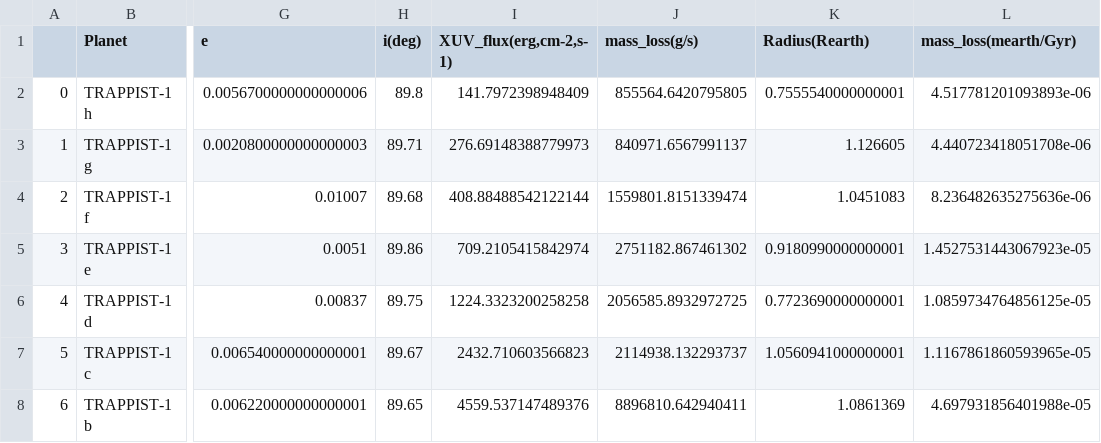
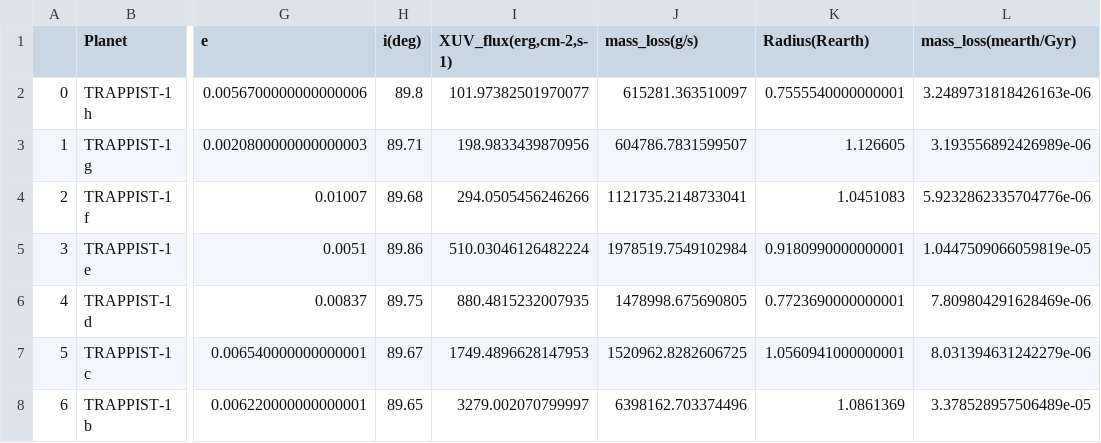
Before and after one commit to jxcbecker/trappist1, a CSV file: AssortedData/TRAPPIST_derived.csv, drawn as a sheet; only a part is shown, gaps mark what is left out; the diff names each change by its address in the sheet, - before the commit and + after, or states it on an @@ line.

```diff
--- a/AssortedData/TRAPPIST_derived.csv
+++ b/AssortedData/TRAPPIST_derived.csv
-I2 (XUV_flux(erg,cm-2,s-1)): 141.7972398948409
+I2 (XUV_flux(erg,cm-2,s-1)): 101.97382501970077
-J2 (mass_loss(g/s)): 855564.6420795805
+J2 (mass_loss(g/s)): 615281.363510097
-L2 (mass_loss(mearth/Gyr)): 4.517781201093893e-06
+L2 (mass_loss(mearth/Gyr)): 3.2489731818426163e-06
-I3 (XUV_flux(erg,cm-2,s-1)): 276.69148388779973
+I3 (XUV_flux(erg,cm-2,s-1)): 198.9833439870956
-J3 (mass_loss(g/s)): 840971.6567991137
+J3 (mass_loss(g/s)): 604786.7831599507
-L3 (mass_loss(mearth/Gyr)): 4.440723418051708e-06
+L3 (mass_loss(mearth/Gyr)): 3.193556892426989e-06
-I4 (XUV_flux(erg,cm-2,s-1)): 408.88488542122144
+I4 (XUV_flux(erg,cm-2,s-1)): 294.0505456246266
-J4 (mass_loss(g/s)): 1559801.8151339474
+J4 (mass_loss(g/s)): 1121735.2148733041
-L4 (mass_loss(mearth/Gyr)): 8.236482635275636e-06
+L4 (mass_loss(mearth/Gyr)): 5.9232862335704776e-06
-I5 (XUV_flux(erg,cm-2,s-1)): 709.2105415842974
+I5 (XUV_flux(erg,cm-2,s-1)): 510.03046126482224
-J5 (mass_loss(g/s)): 2751182.867461302
+J5 (mass_loss(g/s)): 1978519.7549102984
-L5 (mass_loss(mearth/Gyr)): 1.4527531443067923e-05
+L5 (mass_loss(mearth/Gyr)): 1.0447509066059819e-05
-I6 (XUV_flux(erg,cm-2,s-1)): 1224.3323200258258
+I6 (XUV_flux(erg,cm-2,s-1)): 880.4815232007935
-J6 (mass_loss(g/s)): 2056585.8932972725
+J6 (mass_loss(g/s)): 1478998.675690805
-L6 (mass_loss(mearth/Gyr)): 1.0859734764856125e-05
+L6 (mass_loss(mearth/Gyr)): 7.809804291628469e-06
-I7 (XUV_flux(erg,cm-2,s-1)): 2432.710603566823
+I7 (XUV_flux(erg,cm-2,s-1)): 1749.4896628147953
-J7 (mass_loss(g/s)): 2114938.132293737
+J7 (mass_loss(g/s)): 1520962.8282606725
-L7 (mass_loss(mearth/Gyr)): 1.1167861860593965e-05
+L7 (mass_loss(mearth/Gyr)): 8.031394631242279e-06
-I8 (XUV_flux(erg,cm-2,s-1)): 4559.537147489376
+I8 (XUV_flux(erg,cm-2,s-1)): 3279.002070799997
-J8 (mass_loss(g/s)): 8896810.642940411
+J8 (mass_loss(g/s)): 6398162.703374496
-L8 (mass_loss(mearth/Gyr)): 4.697931856401988e-05
+L8 (mass_loss(mearth/Gyr)): 3.378528957506489e-05
```
Also changed, not shown: AssortedData/SWIFT_XRT/xray_lightcurve_processed.csv, 8 other files.
